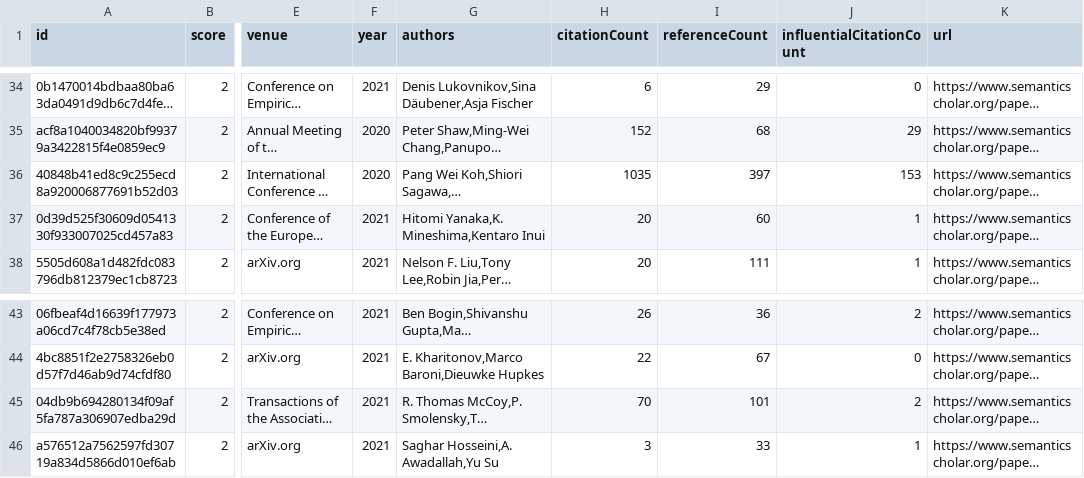
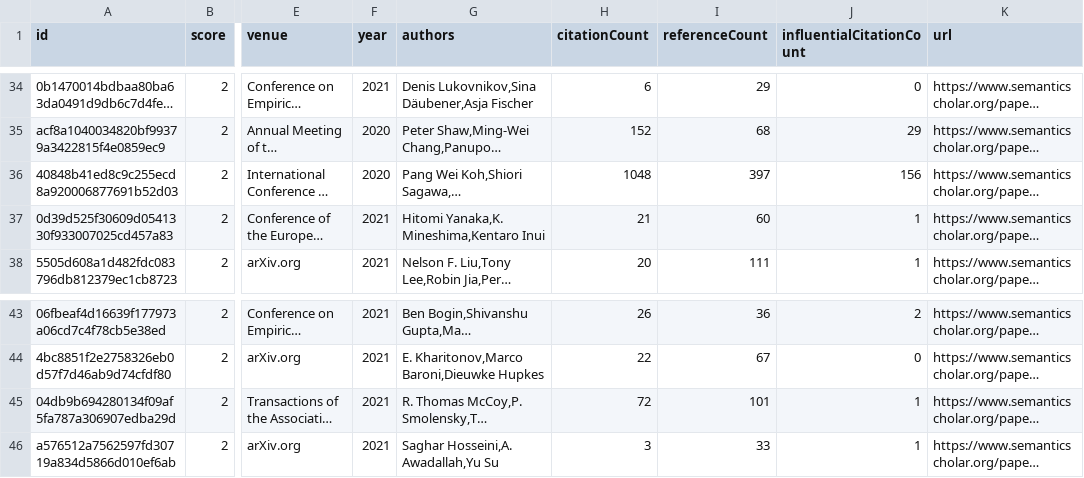
Before and after one commit to avi-jit/compositional-generalization-lit-review, a CSV file: data/candidatePapers.csv, drawn as a sheet; only a part is shown, gaps mark what is left out; long unchanged cells end in …; the diff names each change by its address in the sheet, - before the commit and + after, or states it on an @@ line.

```diff
--- a/data/candidatePapers.csv
+++ b/data/candidatePapers.csv
-H36 (citationCount): 1035
+H36 (citationCount): 1048
-J36 (influentialCitationCount): 153
+J36 (influentialCitationCount): 156
-H37 (citationCount): 20
+H37 (citationCount): 21
-H45 (citationCount): 70
+H45 (citationCount): 72
-J45 (influentialCitationCount): 2
+J45 (influentialCitationCount): 1
```
Also changed, not shown: 2 other files.
